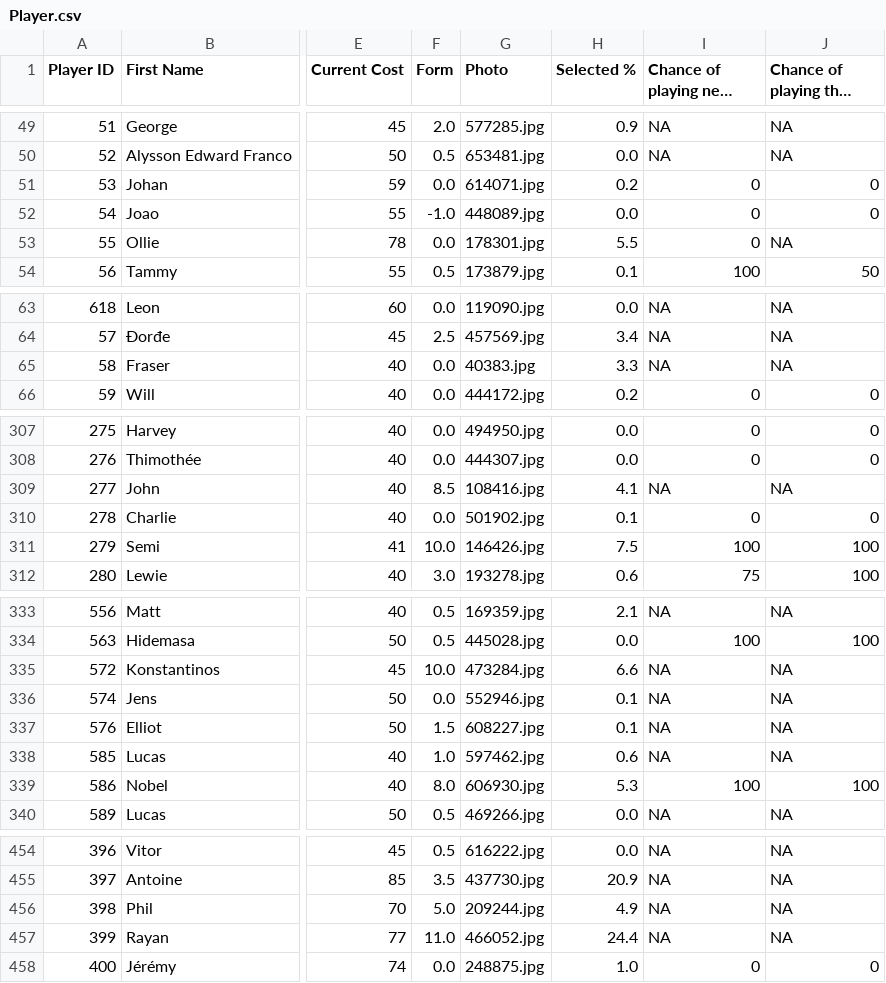
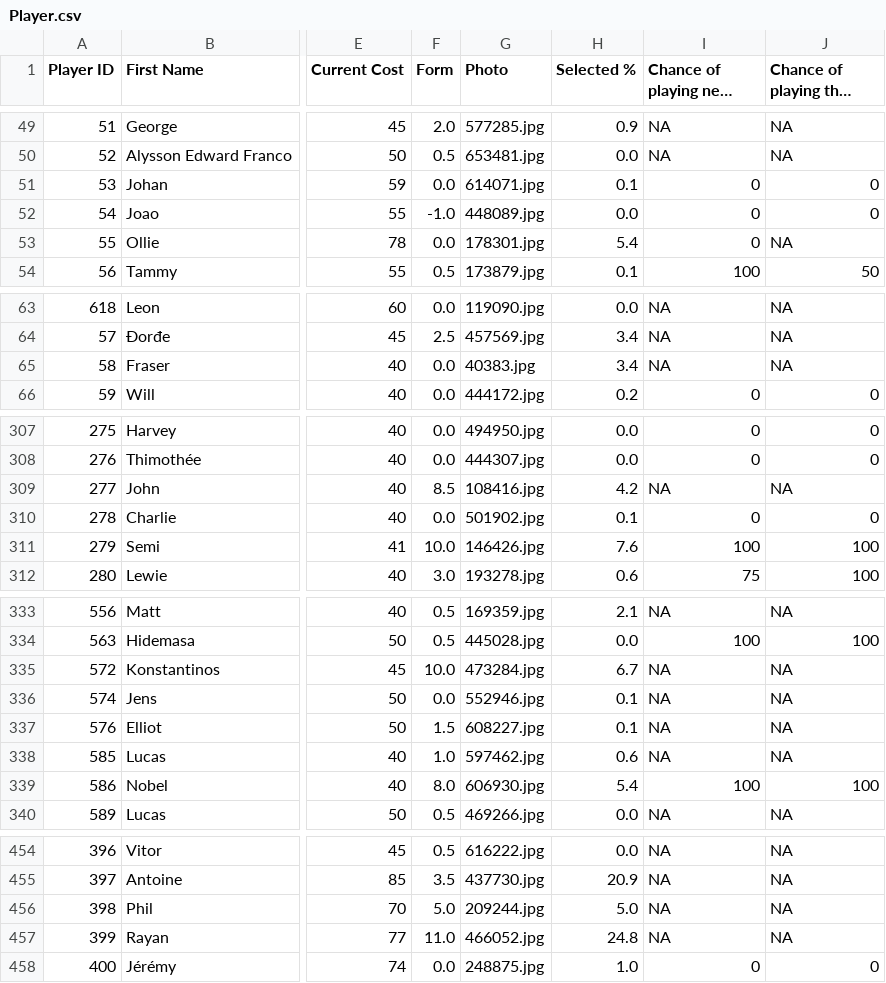
Before and after one commit to ARW4/FPL_Project, a CSV file: Player.csv, drawn as a sheet; only a part is shown, gaps mark what is left out; long unchanged cells end in …; the diff covers the shown part only; the diff names each change by its address in the sheet, - before the commit and + after, or states it on an @@ line.

```diff
--- a/Player.csv
+++ b/Player.csv
-H51 (Selected %): 0.2
+H51 (Selected %): 0.1
-H53 (Selected %): 5.5
+H53 (Selected %): 5.4
-H65 (Selected %): 3.3
+H65 (Selected %): 3.4
-H309 (Selected %): 4.1
+H309 (Selected %): 4.2
-H311 (Selected %): 7.5
+H311 (Selected %): 7.6
-H335 (Selected %): 6.6
+H335 (Selected %): 6.7
-H339 (Selected %): 5.3
+H339 (Selected %): 5.4
-H456 (Selected %): 4.9
+H456 (Selected %): 5.0
-H457 (Selected %): 24.4
+H457 (Selected %): 24.8
```
Also changed, not shown: 30 edited cells elsewhere in this file, Standings.csv, 5 other files.
